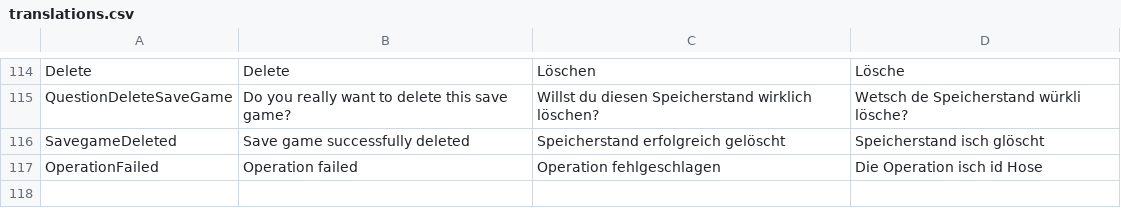
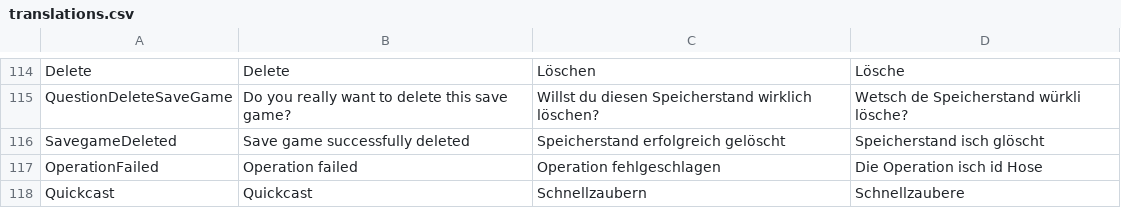
Before and after one commit to tizian/Cendric2, a CSV file: res/translations.csv, drawn as a sheet; only a part is shown, gaps mark what is left out.

```diff
--- a/res/translations.csv
+++ b/res/translations.csv
@@ -129 +129,2 @@ SavegameDeleted;Save game successfully deleted;Speicherstand erfolgreich gelösc
 OperationFailed;Operation failed;Operation fehlgeschlagen;Die Operation isch id Hose
+Quickcast;Quickcast;Schnellzaubern;Schnellzaubere
```
Also changed, not shown: 29 other files.
